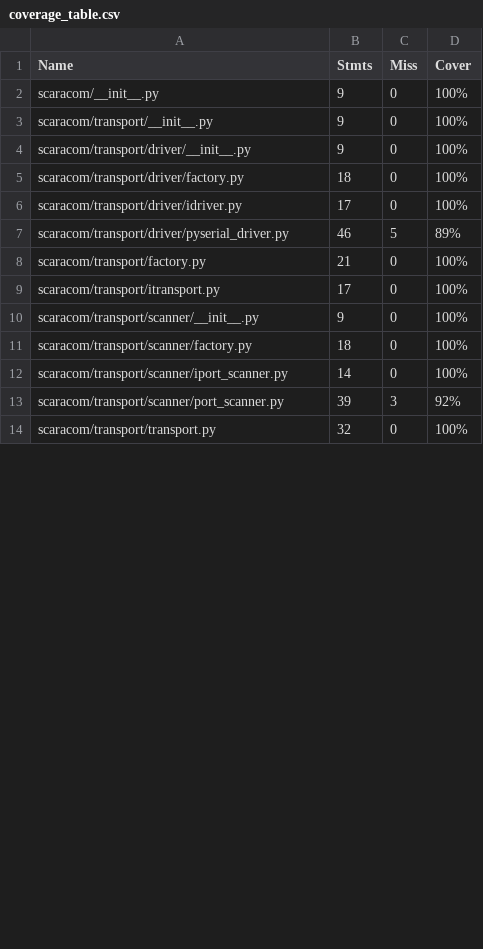
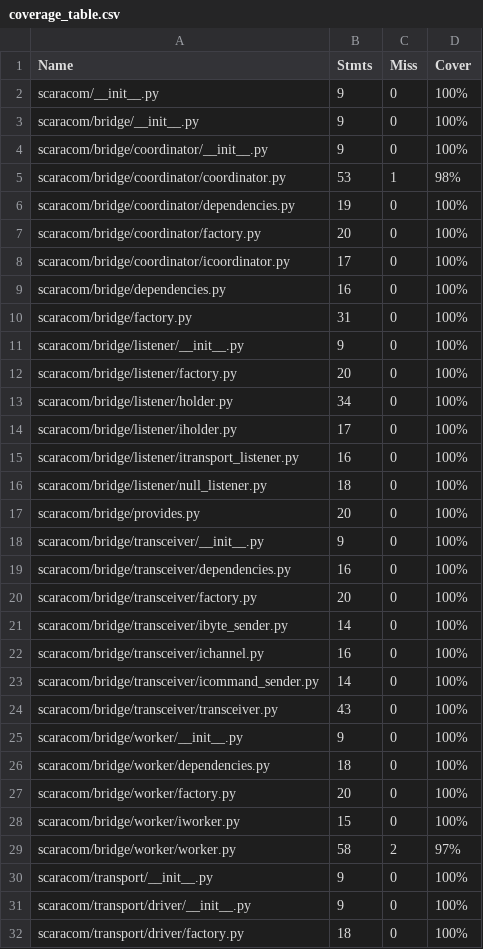
Before and after one commit to vroncevic/scaracom, a CSV file: docs/source/coverage_table.csv, drawn as a sheet; only a part is shown; the shorter side is filled out with more unchanged rows; the diff covers the shown part only.

Commit message:
feat(bridge): implement Layer 1 Protocol Bridge (listener, worker, transceiver, coordinator)

```diff
--- a/docs/source/coverage_table.csv
+++ b/docs/source/coverage_table.csv
@@ -2,2 +2,29 @@
 "scaracom/__init__.py", "9", "0", "100%"
+"scaracom/bridge/__init__.py", "9", "0", "100%"
+"scaracom/bridge/coordinator/__init__.py", "9", "0", "100%"
+"scaracom/bridge/coordinator/coordinator.py", "53", "1", "98%"
+"scaracom/bridge/coordinator/dependencies.py", "19", "0", "100%"
+"scaracom/bridge/coordinator/factory.py", "20", "0", "100%"
+"scaracom/bridge/coordinator/icoordinator.py", "17", "0", "100%"
+"scaracom/bridge/dependencies.py", "16", "0", "100%"
+"scaracom/bridge/factory.py", "31", "0", "100%"
+"scaracom/bridge/listener/__init__.py", "9", "0", "100%"
+"scaracom/bridge/listener/factory.py", "20", "0", "100%"
+"scaracom/bridge/listener/holder.py", "34", "0", "100%"
+"scaracom/bridge/listener/iholder.py", "17", "0", "100%"
+"scaracom/bridge/listener/itransport_listener.py", "16", "0", "100%"
+"scaracom/bridge/listener/null_listener.py", "18", "0", "100%"
+"scaracom/bridge/provides.py", "20", "0", "100%"
+"scaracom/bridge/transceiver/__init__.py", "9", "0", "100%"
+"scaracom/bridge/transceiver/dependencies.py", "16", "0", "100%"
+"scaracom/bridge/transceiver/factory.py", "20", "0", "100%"
+"scaracom/bridge/transceiver/ibyte_sender.py", "14", "0", "100%"
+"scaracom/bridge/transceiver/ichannel.py", "16", "0", "100%"
+"scaracom/bridge/transceiver/icommand_sender.py", "14", "0", "100%"
+"scaracom/bridge/transceiver/transceiver.py", "43", "0", "100%"
+"scaracom/bridge/worker/__init__.py", "9", "0", "100%"
+"scaracom/bridge/worker/dependencies.py", "18", "0", "100%"
+"scaracom/bridge/worker/factory.py", "20", "0", "100%"
+"scaracom/bridge/worker/iworker.py", "15", "0", "100%"
+"scaracom/bridge/worker/worker.py", "58", "2", "97%"
 "scaracom/transport/__init__.py", "9", "0", "100%"
```
Also changed, not shown: 3 edited cells elsewhere in this file, 49 other files.
